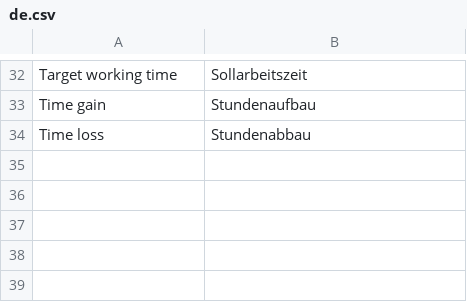
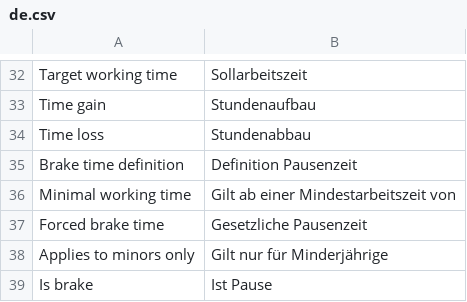
Before and after one commit to Neo-Atlas/erpnext_hr_time, a CSV file: hr_time/translations/de.csv, drawn as a sheet; only a part is shown, gaps mark what is left out.

Commit message:
Implemented brake time definition doctype

```diff
--- a/hr_time/translations/de.csv
+++ b/hr_time/translations/de.csv
@@ -34 +34,6 @@ Time gain,Stundenaufbau
 Time loss,Stundenabbau
+Brake time definition,Definition Pausenzeit
+Minimal working time,Gilt ab einer Mindestarbeitszeit von
+Forced brake time,Gesetzliche Pausenzeit
+Applies to minors only,Gilt nur für Minderjährige
+Is brake,Ist Pause
```
Also changed, not shown: 7 other files.
